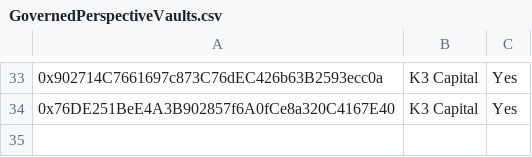
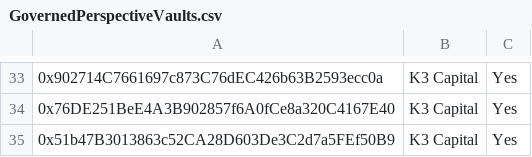
Before and after one commit to euler-xyz/evk-periphery, a CSV file: script/production/avalanche/governedPerspectiveVaults/GovernedPerspectiveVaults.csv, drawn as a sheet; only a part is shown, gaps mark what is left out; the diff names each change by its address in the sheet, - before the commit and + after, or states it on an @@ line.

Commit message:
feat: whitelist k3 vault

```diff
--- a/script/production/avalanche/governedPerspectiveVaults/GovernedPerspectiveVaults.csv
+++ b/script/production/avalanche/governedPerspectiveVaults/GovernedPerspectiveVaults.csv
+row 35: 0x51b47B3013863c52CA28D603De3C2d7a5FEf50B9 | K3 Capital | Yes
```
